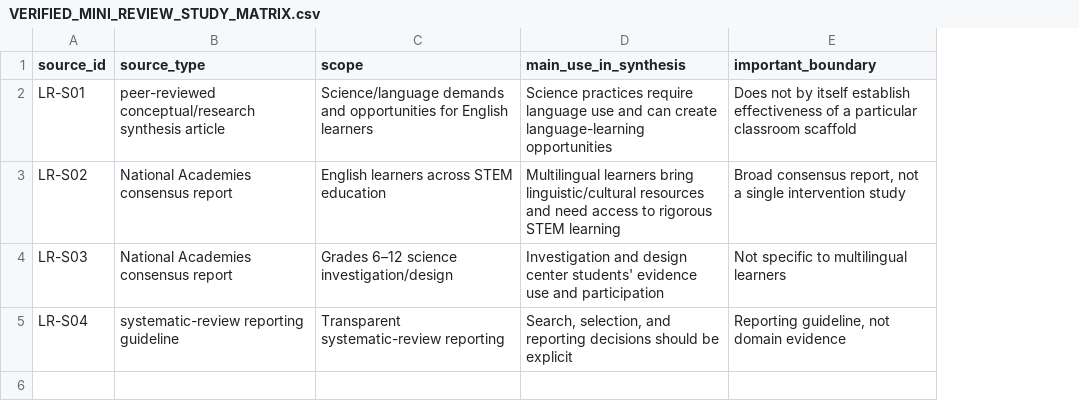
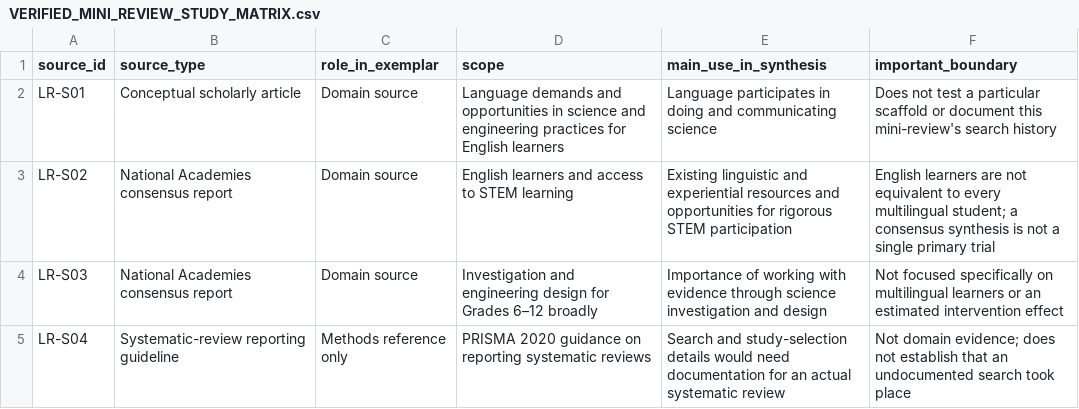
Before and after one commit to gmoon-code/research-methods, a CSV file: examples/multilingual-science-literature-review/VERIFIED_MINI_REVIEW_STUDY_MATRIX.csv, drawn as a sheet; addresses are those after the commit; the diff names each change by its address in the sheet, - before the commit and + after, or states it on an @@ line.

Commit message:
Classify three science education sources separately from PRISMA methods record

```diff
--- a/examples/multilingual-science-literature-review/VERIFIED_MINI_REVIEW_STUDY_MATRIX.csv
+++ b/examples/multilingual-science-literature-review/VERIFIED_MINI_REVIEW_STUDY_MATRIX.csv
+column C (role_in_exemplar), rows 2-5: Domain source | Domain source | Domain source | Methods reference only
-B2 (source_type): peer-reviewed conceptual/research synthesis article
+B2 (source_type): Conceptual scholarly article
-D2 (scope): Science/language demands and opportunities for English…
+D2 (scope): Language demands and opportunities in science and engineering practices for English…
-E2 (main_use_in_synthesis): Science practices require language use and can create language-learning opportunities
+E2 (main_use_in_synthesis): Language participates in doing and communicating science
-F2 (important_boundary): Does not by itself establish effectiveness of a particular classroom scaffold
+F2 (important_boundary): Does not test a particular scaffold or document this mini-review's search history
-D3 (scope): English learners across STEM education
+D3 (scope): English learners and access to STEM learning
-E3 (main_use_in_synthesis): Multilingual learners bring linguistic/cultural resources and need access to rigorous STEM learning
+E3 (main_use_in_synthesis): Existing linguistic and experiential resources and opportunities for rigorous STEM participation
-F3 (important_boundary): Broad consensus report, not a single intervention study
+F3 (important_boundary): English learners are not equivalent to every multilingual student; a consensus synthesis is not a single primary trial
-D4 (scope): Grades 6–12 science investigation/design
+D4 (scope): Investigation and engineering design for Grades 6–12 broadly
-E4 (main_use_in_synthesis): Investigation and design center students' evidence use and participation
+E4 (main_use_in_synthesis): Importance of working with evidence through science investigation and design
-F4 (important_boundary): Not specific to multilingual learners
+F4 (important_boundary): Not focused specifically on multilingual learners or an estimated intervention effect
-B5 (source_type): systematic-review reporting guideline
+B5 (source_type): Systematic-review reporting guideline
-D5 (scope): Transparent systematic-review reporting
+D5 (scope): PRISMA 2020 guidance on reporting systematic reviews
-E5 (main_use_in_synthesis): Search, selection, and reporting decisions should be explicit
+E5 (main_use_in_synthesis): Search and study-selection details would need documentation for an actual systematic review
-F5 (important_boundary): Reporting guideline, not domain evidence
+F5 (important_boundary): Not domain evidence; does not establish that an undocumented search took place
```
